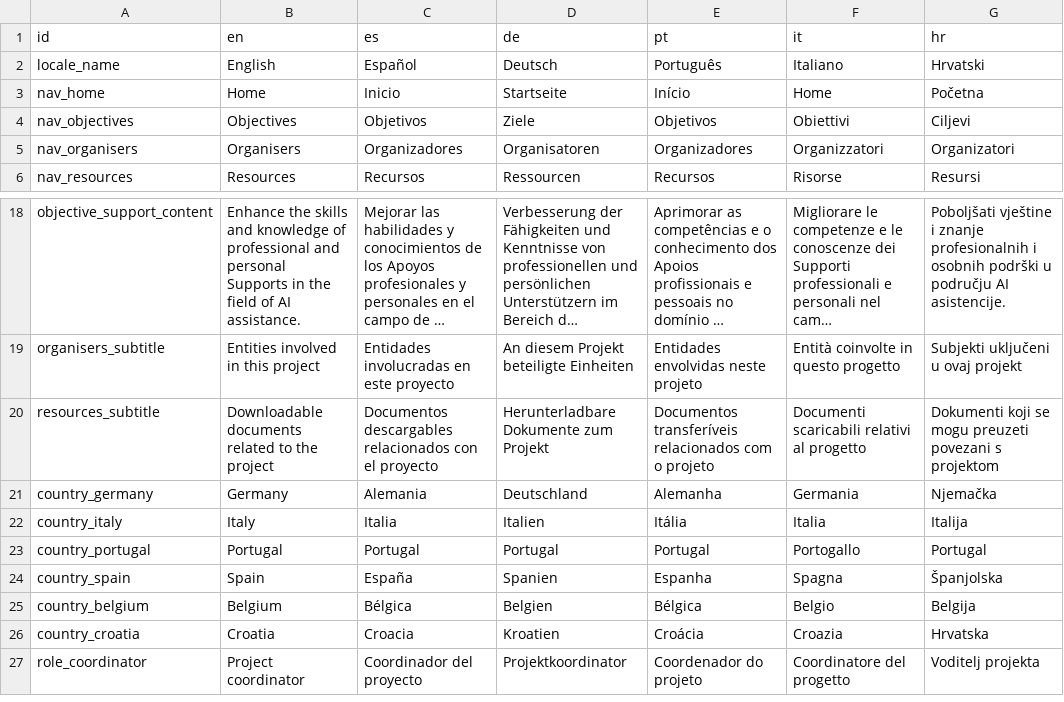
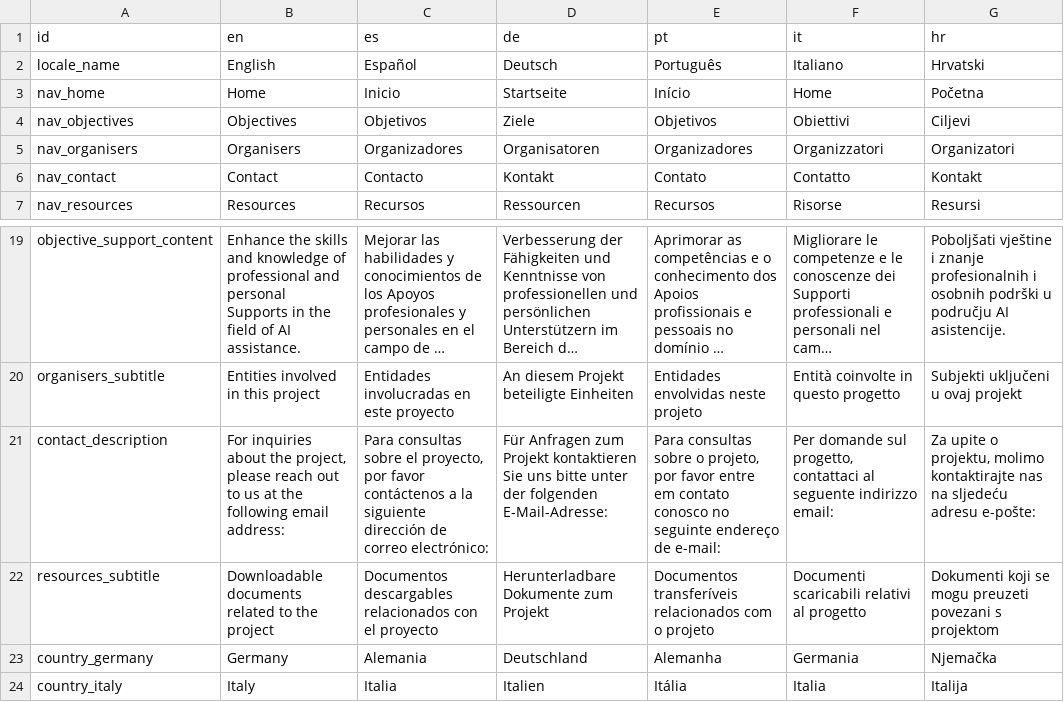
Before and after one commit to sabienUPV/ai-assistants-project-website, a CSV file: src/content/translations.csv, drawn as a sheet; only a part is shown, gaps mark what is left out; the shorter side is filled out with more unchanged rows; long unchanged cells end in …; the diff names each change by its address in the sheet, - before the commit and + after, or states it on an @@ line.

Commit message:
Added contact section

```diff
--- a/src/content/translations.csv
+++ b/src/content/translations.csv
+row 6: nav_contact | Contact | Contacto | Kontakt | Contato | Contatto | Kontakt
+row 21: contact_description | For inquiries about the project, please reach out to us at the following email address: | Para consultas sobre el proyecto, por favor contáctenos a la siguiente dirección de correo electrónico: | Für Anfragen zum Projekt kontaktieren Sie uns bitte unter der folgenden E-Mail-Adresse: | Para consultas sobre o projeto, por favor entre em contato conosco no seguinte endereço de e-mail: | Per domande sul progetto, contattaci al seguente indirizzo email: | Za upite o projektu, molimo kontaktirajte nas na sljedeću adresu e-pošte:
```
Also changed, not shown: 5 other files.
